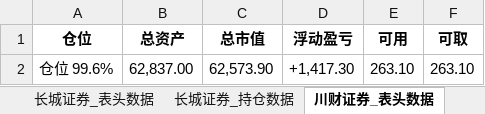
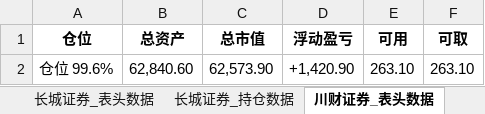
Before and after one commit to githubxander1/Investment, an Excel workbook: Investment/THS/AutoTrade/data/position/account_info.xlsx, sheet 川财证券_表头数据, drawn as a sheet; values as stored, in another font and other column widths than the file's, no borders; the diff names each change by its address in the sheet, - before the commit and + after, or states it on an @@ line.

```diff
--- a/Investment/THS/AutoTrade/data/position/account_info.xlsx (sheet 川财证券_表头数据)
+++ b/Investment/THS/AutoTrade/data/position/account_info.xlsx (sheet 川财证券_表头数据)
-B2 (总资产): 62,837.00
+B2 (总资产): 62,840.60
-D2 (浮动盈亏): +1,417.30
+D2 (浮动盈亏): +1,420.90
```
Also changed, not shown: sheet 川财证券_持仓数据, 16 other files.
